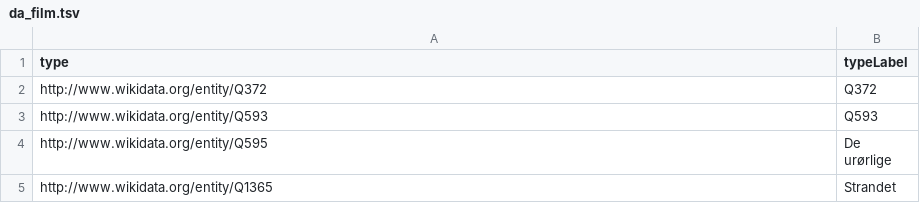
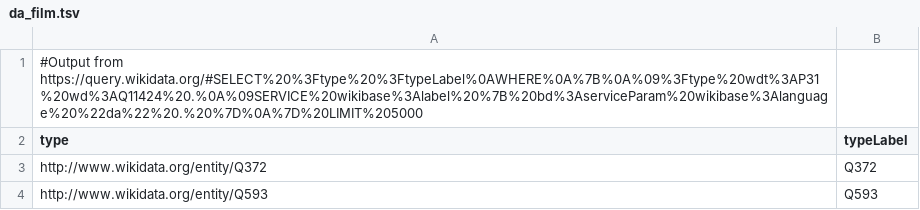
Before and after one commit to ajoer/bias, a TSV file: resources/da_film.tsv, drawn as a sheet; only a part is shown; the shorter side is filled out with more unchanged rows; the diff names each change by its address in the sheet, - before the commit and + after, or states it on an @@ line.

```diff
--- a/resources/da_film.tsv
+++ b/resources/da_film.tsv
+row 1: #Output from https://query.wikidata.org/#SELECT%20%3Ftype%20%3FtypeLabel%0AWHERE%0A%7B%0A%09%3Ftype%20wdt%3AP31%20wd%3AQ11424%20.%0A%09SERVICE%20wikibase%3Alabel%20%7B%20bd%3AserviceParam%20wikibase%3Alanguage%20%22da%22%20.%20%7D%0A%7D%20LIMIT%205000
```
Also changed, not shown: resources/da_restaurants.tsv, resources/da_speech.tsv, 6 other files.
